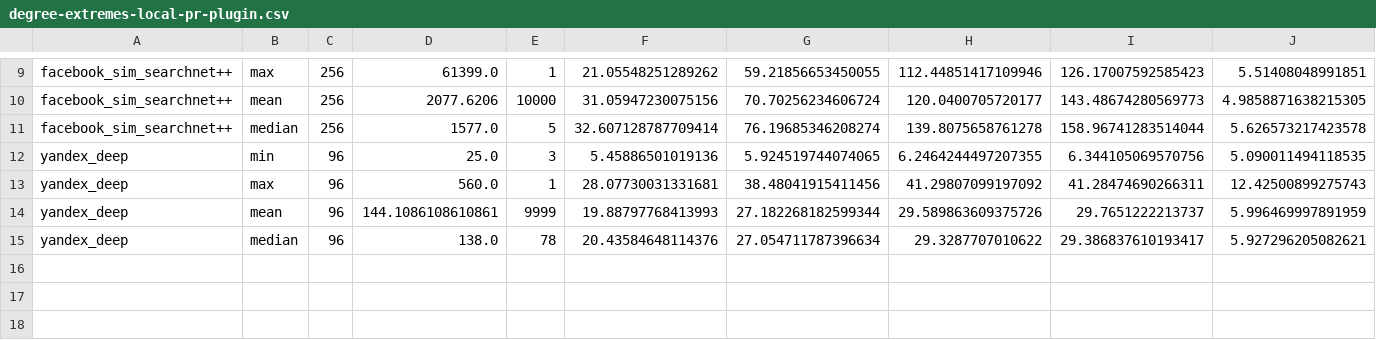
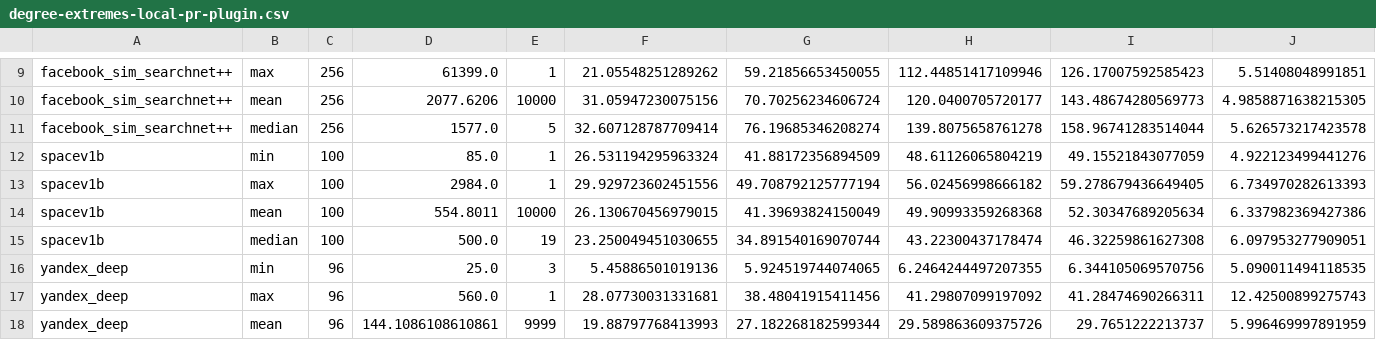
Before and after one commit to PratyushAvi/mutli-vector-search, a CSV file: results/local_dim/degree-extremes-local-pr-plugin.csv, drawn as a sheet; only a part is shown, gaps mark what is left out; the shorter side is filled out with more unchanged rows; rows hold the shown columns only; the diff names each change by its address in the sheet, - before the commit and + after, or states it on an @@ line.

```diff
--- a/results/local_dim/degree-extremes-local-pr-plugin.csv
+++ b/results/local_dim/degree-extremes-local-pr-plugin.csv
+row 12: spacev1b | min | 100 | 85.0 | 1 | 26.531194295963324 | 41.88172356894509 | 48.61126065804219 | 49.15521843077059 | 4.922123499441276
+row 13: spacev1b | max | 100 | 2984.0 | 1 | 29.929723602451556 | 49.708792125777194 | 56.02456998666182 | 59.278679436649405 | 6.734970282613393
+row 14: spacev1b | mean | 100 | 554.8011 | 10000 | 26.130670456979015 | 41.39693824150049 | 49.90993359268368 | 52.30347689205634 | 6.337982369427386
+row 15: spacev1b | median | 100 | 500.0 | 19 | 23.250049451030655 | 34.891540169070744 | 43.22300437178474 | 46.32259861627308 | 6.097953277909051
```
Also changed, not shown: results/local_dim/local-pr-vs-out-degree-plugin.csv, 7 other files.
